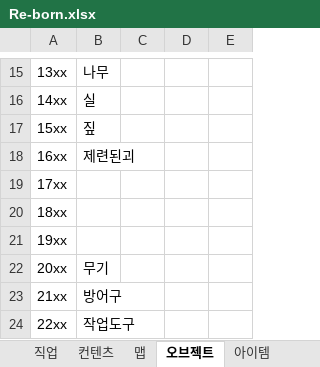
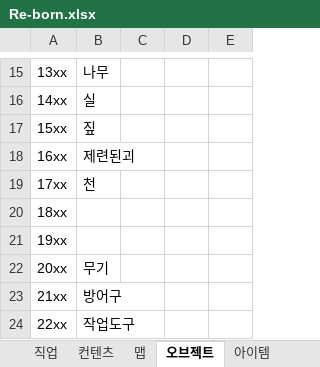
Before and after one commit to skdiawotjd/Reborn, an Excel workbook: Excel/Re-born.xlsx, sheet 오브젝트, drawn as a sheet; only a part is shown, gaps mark what is left out; values as stored, in another font and other column widths than the file's, no borders; the diff names each change by its address in the sheet, - before the commit and + after, or states it on an @@ line.

```diff
--- a/Excel/Re-born.xlsx (sheet 오브젝트)
+++ b/Excel/Re-born.xlsx (sheet 오브젝트)
-B19: (empty)
+B19: 천
```
Also changed, not shown: sheet 아이템, 7 other files.
